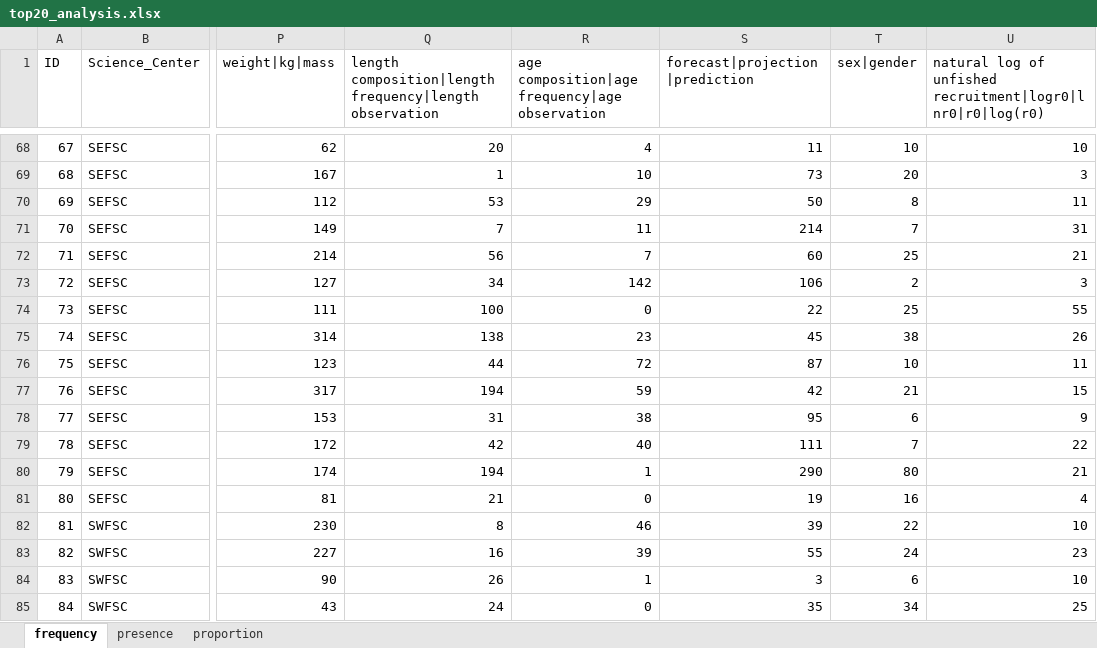
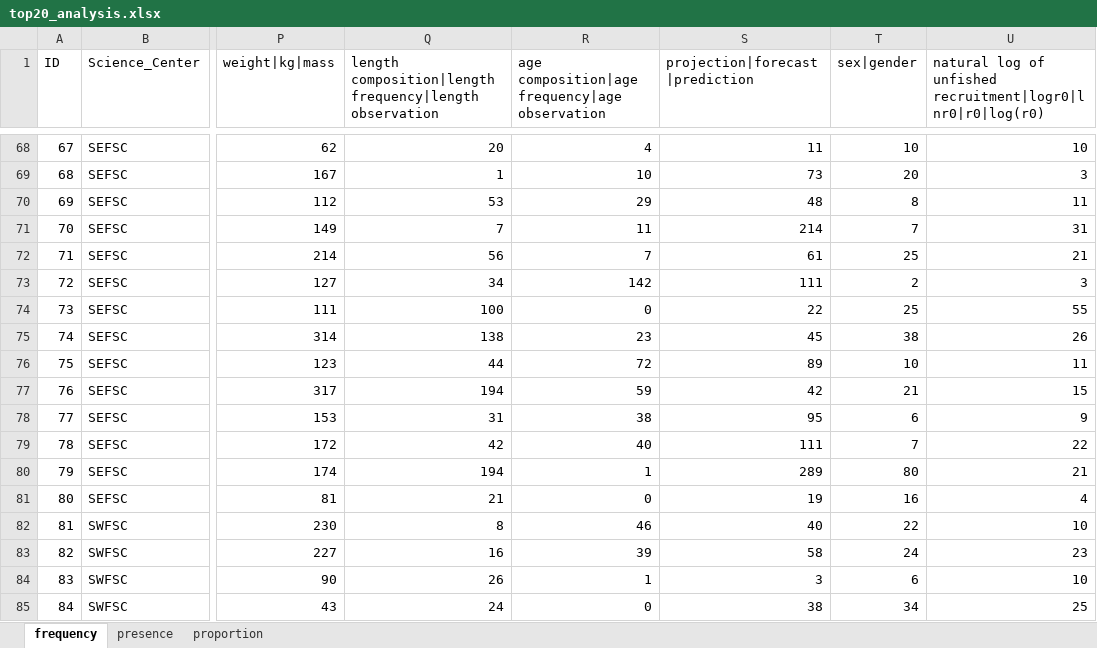
Before and after one commit to nmfs-fish-tools/fishdictionary, an Excel workbook: StockAssessment/top20_analysis.xlsx, sheet frequency, drawn as a sheet; only a part is shown, gaps mark what is left out; values as stored, in another font and other column widths than the file's, no borders; the diff covers the shown part only; the diff names each change by its address in the sheet, - before the commit and + after, or states it on an @@ line.

```diff
--- a/StockAssessment/top20_analysis.xlsx (sheet frequency)
+++ b/StockAssessment/top20_analysis.xlsx (sheet frequency)
-S1: forecast|projection|prediction
+S1: projection|forecast|prediction
-S70 (projection|forecast|prediction): 50
+S70 (projection|forecast|prediction): 48
-S72 (projection|forecast|prediction): 60
+S72 (projection|forecast|prediction): 61
-S73 (projection|forecast|prediction): 106
+S73 (projection|forecast|prediction): 111
-S76 (projection|forecast|prediction): 87
+S76 (projection|forecast|prediction): 89
-S80 (projection|forecast|prediction): 290
+S80 (projection|forecast|prediction): 289
-S82 (projection|forecast|prediction): 39
+S82 (projection|forecast|prediction): 40
-S83 (projection|forecast|prediction): 55
+S83 (projection|forecast|prediction): 58
-S85 (projection|forecast|prediction): 35
+S85 (projection|forecast|prediction): 38
```
Also changed, not shown: 5 edited cells elsewhere in this sheet, sheet proportion, sheet presence, StockAssessment/top10_analysis.xlsx, 4 other files.
